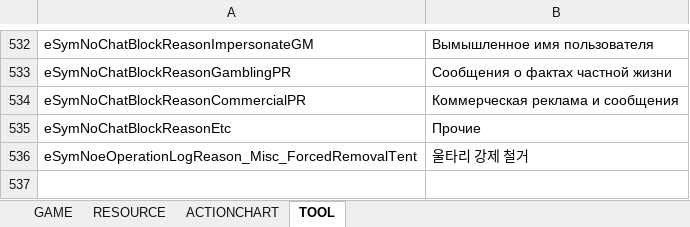
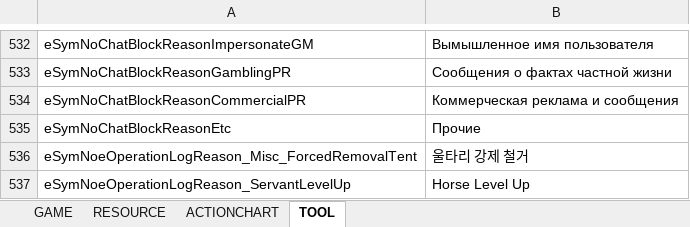
Before and after one commit to Lykii22/BDORUS, an Excel workbook: prestringtable/kr/stringtable_kr.xlsm, sheet TOOL, drawn as a sheet; only a part is shown, gaps mark what is left out; values as stored, in another font and other column widths than the file's, no borders; the diff names each change by its address in the sheet, - before the commit and + after, or states it on an @@ line.

```diff
--- a/prestringtable/kr/stringtable_kr.xlsm (sheet TOOL)
+++ b/prestringtable/kr/stringtable_kr.xlsm (sheet TOOL)
+row 537: eSymNoeOperationLogReason_ServantLevelUp | Horse Level Up
```
Also changed, not shown: sheet GAME, sheet RESOURCE, prestringtable/kr/stringtable_cutscene_kr.xlsm, prestringtable/kr/symbolnostringtable_kr.xlsm, 4 other files.
